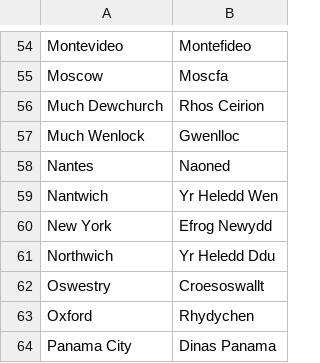
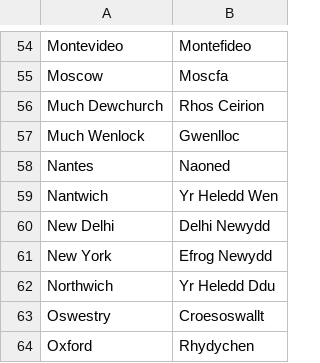
Before and after one commit to OliverDeBrisbane/City-name-exonyms, a CSV file: Welsh.csv, drawn as a sheet; only a part is shown, gaps mark what is left out; the shorter side is filled out with more unchanged rows.

Commit message:
Update Welsh.csv

```diff
--- a/Welsh.csv
+++ b/Welsh.csv
@@ -59,2 +59,3 @@ Nantes,Naoned
 Nantwich,Yr Heledd Wen
+New Delhi,Delhi Newydd
 New York,Efrog Newydd
```
